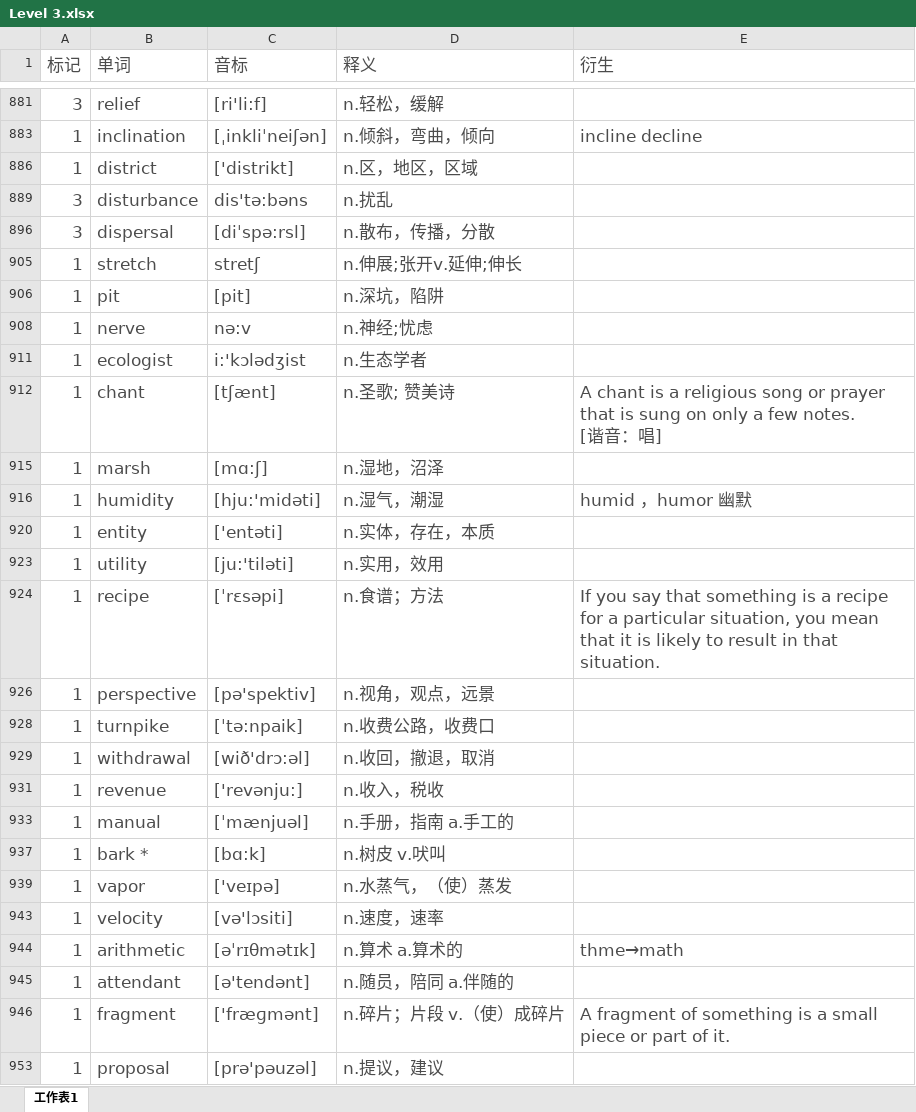
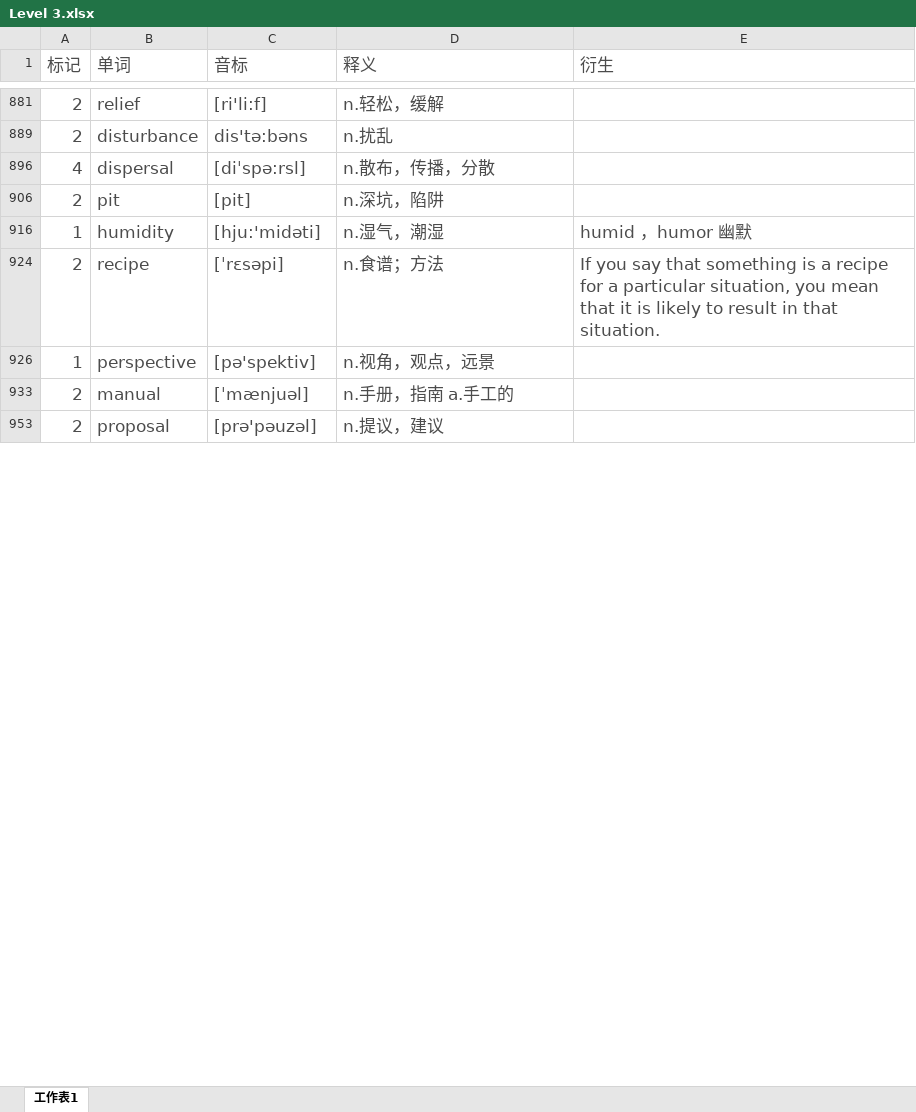
Before and after one commit to mytEcust/toefllevellist, an Excel workbook: Level 3.xlsx, sheet 工作表1, drawn as a sheet; only a part is shown, gaps mark what is left out; values as stored, in another font and other column widths than the file's, no borders; charts and pictures not drawn; removed rows and columns are numbered as before the commit, all else as after; ↵ is a line break in a cell; the diff covers the shown part only; the diff names each change by its address in the sheet, - before the commit and + after, or states it on an @@ line.

```diff
--- a/Level 3.xlsx (sheet 工作表1)
+++ b/Level 3.xlsx (sheet 工作表1)
-A881 (标记): 3
+A881 (标记): 2
-row 883: 1 | inclination | [ˌinkliˈneiʃən] | n.倾斜，弯曲，倾向 | incline decline
-row 886: 1 | district | ['distrikt] | n.区，地区，区域
-A889 (标记): 3
+A889 (标记): 2
-A896 (标记): 3
+A896 (标记): 4
-row 905: 1 | stretch | stretʃ | n.伸展;张开v.延伸;伸长
-A906 (标记): 1
+A906 (标记): 2
-row 908: 1 | nerve | nə:v | n.神经;忧虑
-row 911: 1 | ecologist | i:'kɔlədʒist | n.生态学者
-row 912: 1 | chant | [tʃænt] | n.圣歌; 赞美诗 | A chant is a religious song or prayer that is sung on only a few notes. ↵ [谐音：唱]
-row 915: 1 | marsh | [mɑ:ʃ] | n.湿地，沼泽
-row 920: 1 | entity | ['entəti] | n.实体，存在，本质
-row 923: 1 | utility | [ju:'tiləti] | n.实用，效用
-A924 (标记): 1
+A924 (标记): 2
-row 928: 1 | turnpike | [ˈtə:npaik] | n.收费公路，收费口
-row 929: 1 | withdrawal | [wið'drɔ:əl] | n.收回，撤退，取消
-row 931: 1 | revenue | ['revənju:] | n.收入，税收
-A933 (标记): 1
+A933 (标记): 2
-row 937: 1 | bark * | [bɑ:k] | n.树皮 v.吠叫
-row 939: 1 | vapor | ['veɪpə] | n.水蒸气，（使）蒸发
-row 943: 1 | velocity | [və'lɔsiti] | n.速度，速率
-row 944: 1 | arithmetic | [əˈrɪθmətɪk] | n.算术 a.算术的 | thme→math
-row 945: 1 | attendant | [ə'tendənt] | n.随员，陪同 a.伴随的
-row 946: 1 | fragment | ['fræɡmənt] | n.碎片；片段 v.（使）成碎片 | A fragment of something is a small piece or part of it.
-A953 (标记): 1
+A953 (标记): 2
```
Also changed, not shown: 40 added rows, 28 removed rows and 20 edited cells elsewhere in this sheet, hidden cells, charts or pictures.
